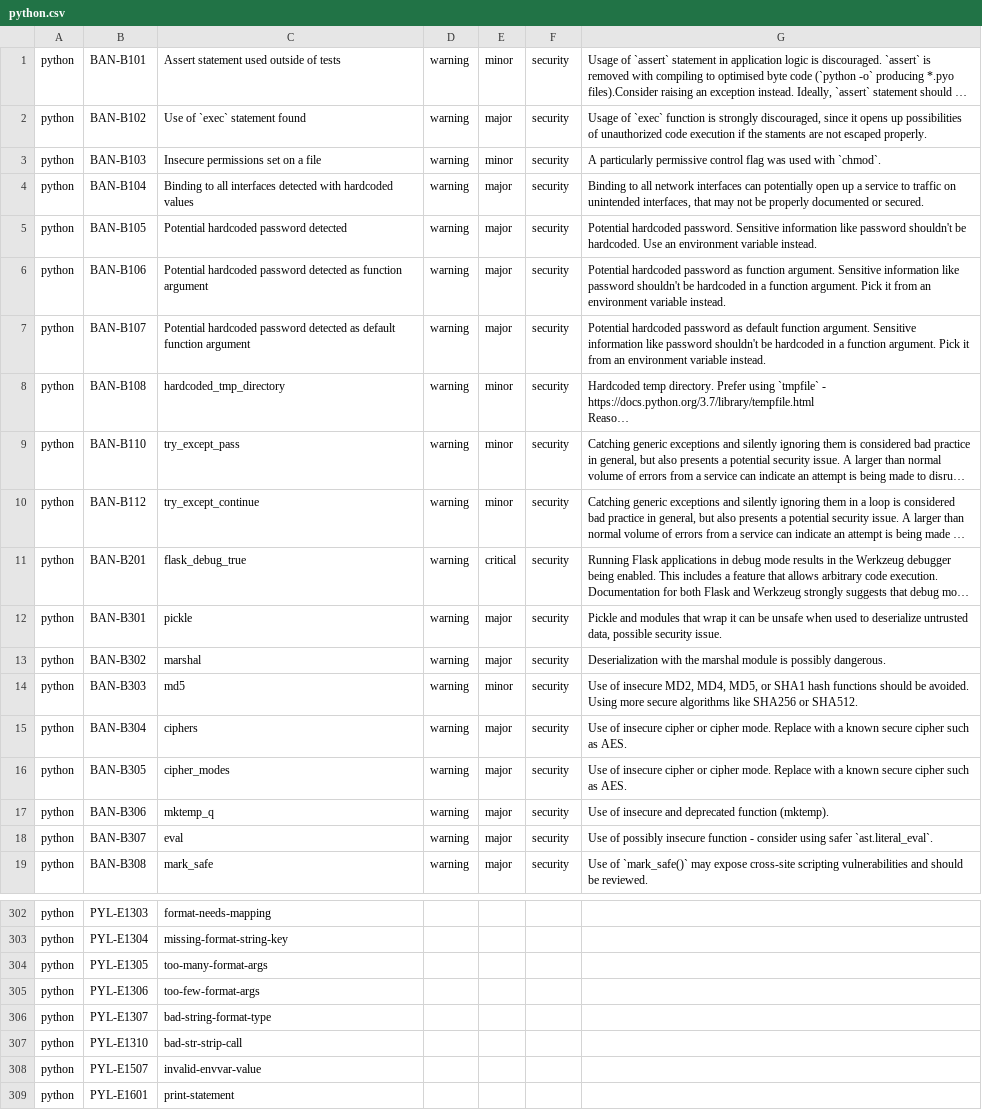
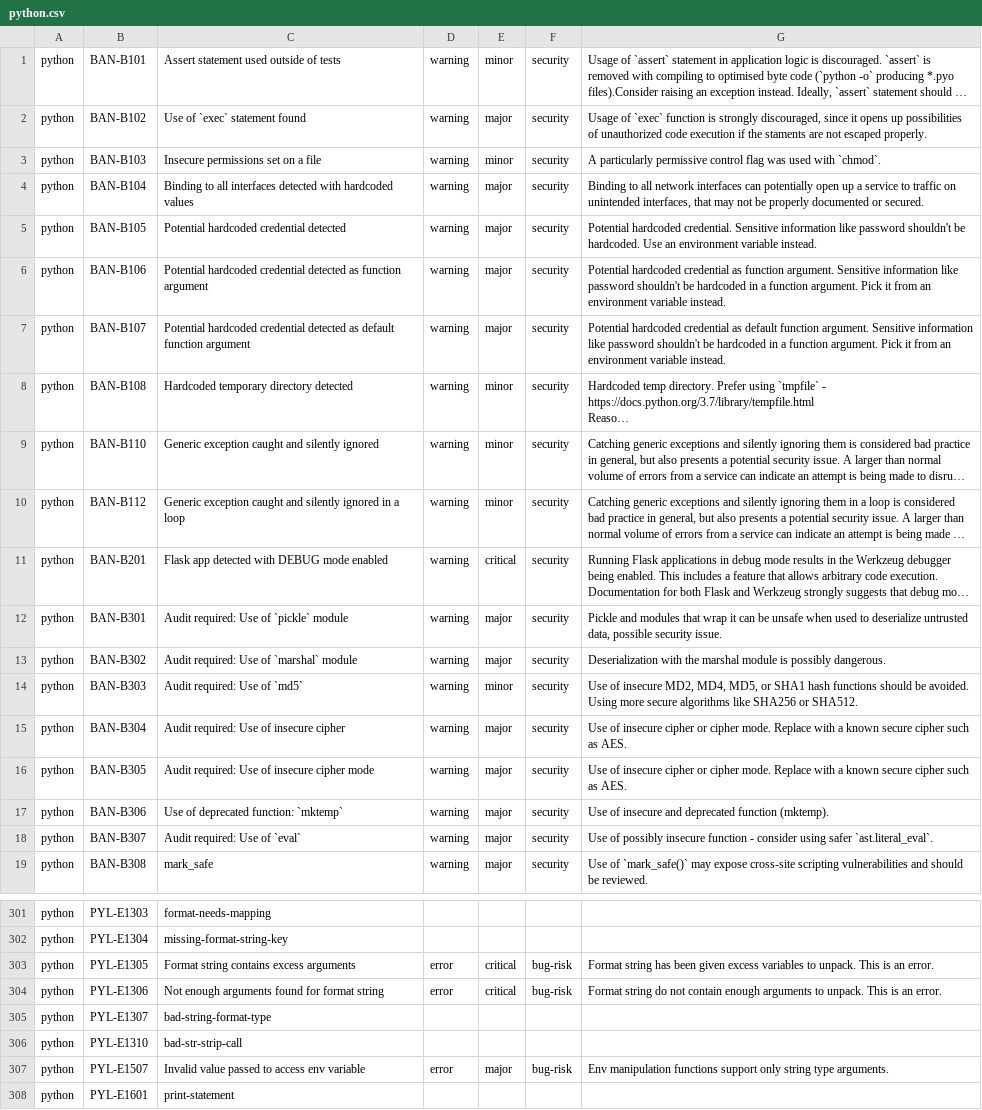
Before and after one commit to DeepSourceCorp/artifacts, a CSV file: issues/python.csv, drawn as a sheet; only a part is shown, gaps mark what is left out; long unchanged cells end in …; addresses are those after the commit; the diff covers the shown part only; the diff names each change by its address in the sheet, - before the commit and + after, or states it on an @@ line.

```diff
--- a/issues/python.csv
+++ b/issues/python.csv
-C5: Potential hardcoded password detected
+C5: Potential hardcoded credential detected
-G5: Potential hardcoded password. Sensitive information…
+G5: Potential hardcoded credential. Sensitive information…
-C6: Potential hardcoded password detected as…
+C6: Potential hardcoded credential detected as…
-G6: Potential hardcoded password as function…
+G6: Potential hardcoded credential as function…
-C7: Potential hardcoded password detected as…
+C7: Potential hardcoded credential detected as…
-G7: Potential hardcoded password as default…
+G7: Potential hardcoded credential as default…
-C8: hardcoded_tmp_directory
+C8: Hardcoded temporary directory detected
-C9: try_except_pass
+C9: Generic exception caught and silently ignored
-C10: try_except_continue
+C10: Generic exception caught and silently ignored in a loop
-C11: flask_debug_true
+C11: Flask app detected with DEBUG mode enabled
-C12: pickle
+C12: Audit required: Use of `pickle` module
-C13: marshal
+C13: Audit required: Use of `marshal` module
-C14: md5
+C14: Audit required: Use of `md5`
-C15: ciphers
+C15: Audit required: Use of insecure cipher
-C16: cipher_modes
+C16: Audit required: Use of insecure cipher mode
-C17: mktemp_q
+C17: Use of deprecated function: `mktemp`
-C18: eval
+C18: Audit required: Use of `eval`
-C303: too-many-format-args
+C303: Format string contains excess arguments
-D303:D304: (empty)
+D303:D304: error
-E303:E304: (empty)
+E303:E304: critical
-F303:F304: (empty)
+F303:F304: bug-risk
-G303: (empty)
+G303: Format string has been given excess variables to unpack. This is an error.
-C304: too-few-format-args
+C304: Not enough arguments found for format string
-G304: (empty)
+G304: Format string do not contain enough arguments to unpack. This is an error.
-C307: invalid-envvar-value
+C307: Invalid value passed to access env variable
-D307: (empty)
+D307: error
-E307: (empty)
+E307: major
-F307: (empty)
+F307: bug-risk
-G307: (empty)
+G307: Env manipulation functions support only string type arguments.
```
Also changed, not shown: 2 removed rows and 107 edited cells elsewhere in this file.
